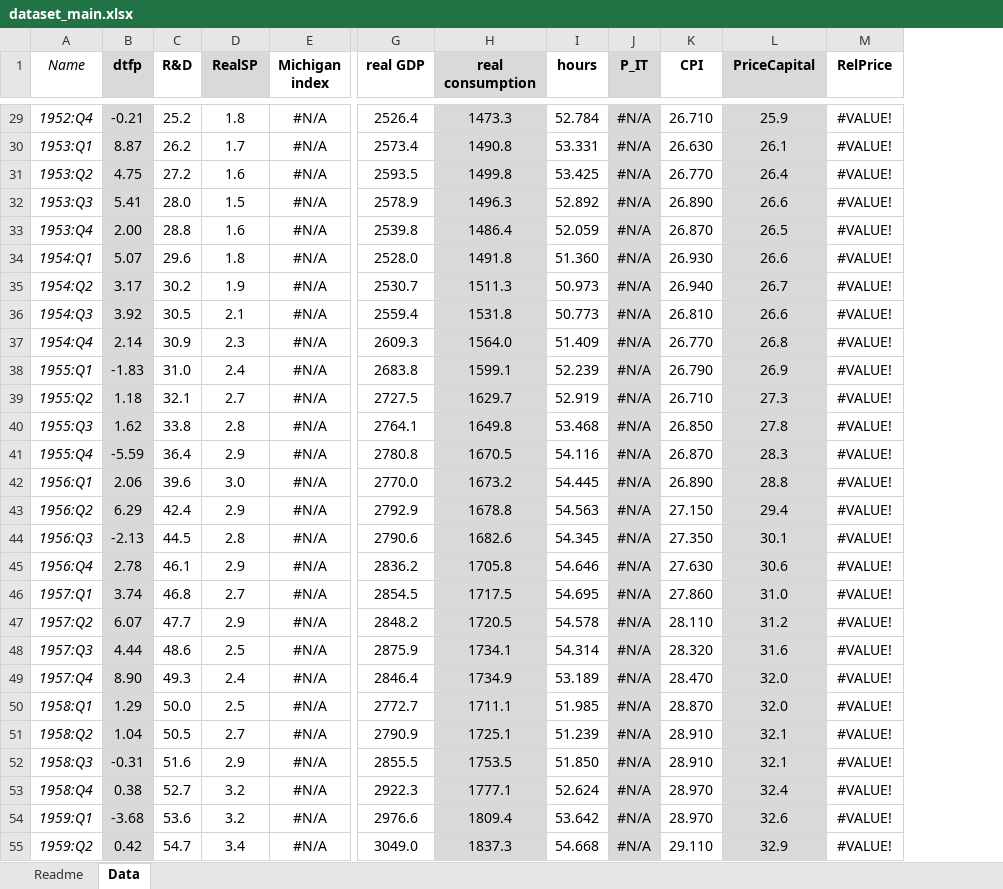
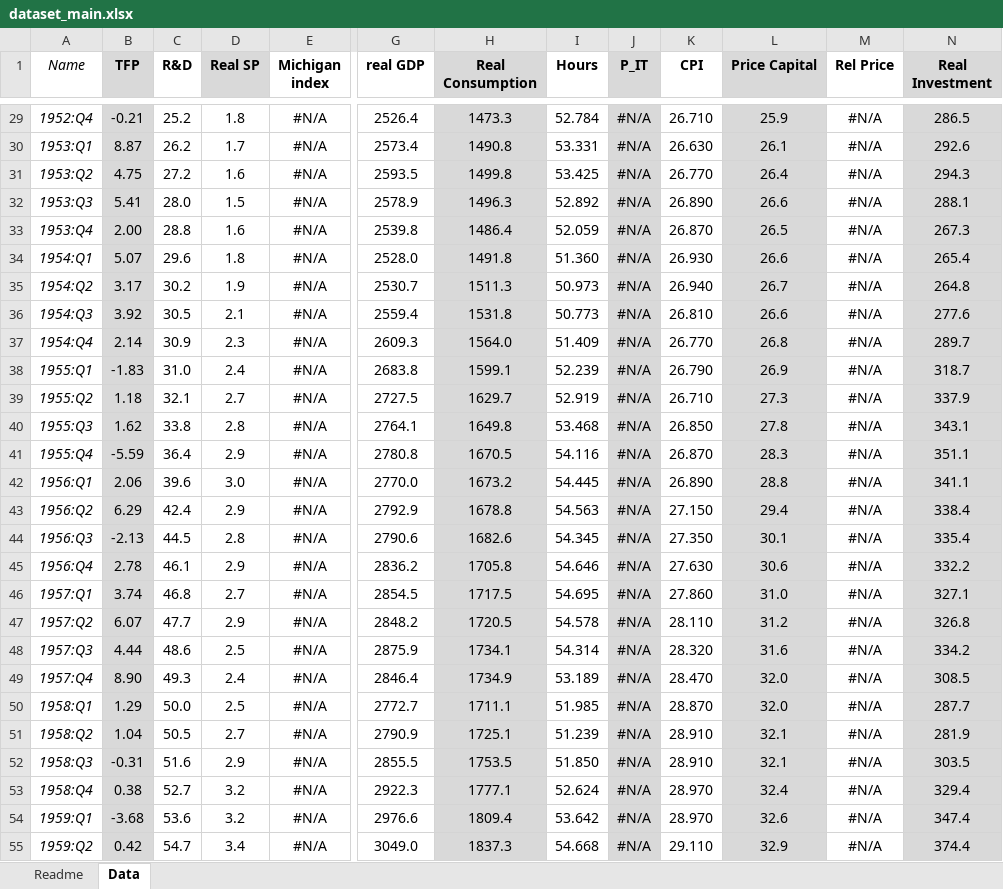
Before and after one commit to marcobrianti1989/Brianti_Gati_2017, an Excel workbook: Data/dataset_main.xlsx, sheet Data, drawn as a sheet; only a part is shown, gaps mark what is left out; values as stored, in another font and other column widths than the file's, no borders; the diff covers the shown part only; the diff names each change by its address in the sheet, - before the commit and + after, or states it on an @@ line.

Commit message:
1.11 Another specification in line with 1.4 and 1.6
 in line with 1.4 and 1.6. Also impact of relative prices is significan for both shocks

```diff
--- a/Data/dataset_main.xlsx (sheet Data)
+++ b/Data/dataset_main.xlsx (sheet Data)
+column N (Real Investment), rows 29-55: 286.5 | 292.6 | 294.3 | 288.1 | 267.3 | 265.4 | 264.8 | 277.6 | 289.7 | 318.7 | 337.9 | 343.1 | 351.1 | 341.1 | 338.4 | 335.4 | 332.2 | 327.1 | 326.8 | 334.2 | 308.5 | 287.7 | 281.9 | 303.5 | 329.4 | 347.4 | 374.4
-B1: dtfp
+B1: TFP
-D1: RealSP
+D1: Real SP
-H1: real consumption
+H1: Real Consumption
-I1: hours
+I1: Hours
-L1: PriceCapital
+L1: Price Capital
-M1: RelPrice
+M1: Rel Price
-M29:M55 (Rel Price): #VALUE!
+M29:M55 (Rel Price): #N/A
```
Also changed, not shown: 146 edited cells elsewhere in this sheet, formulas that keep their value, 18 other files.
